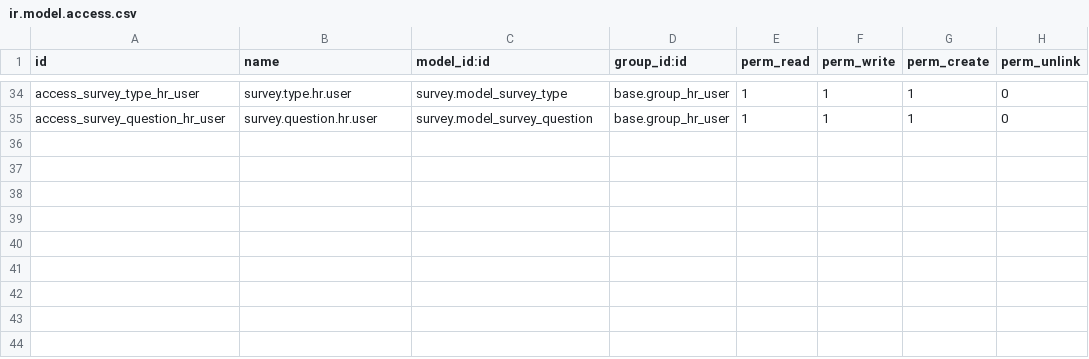
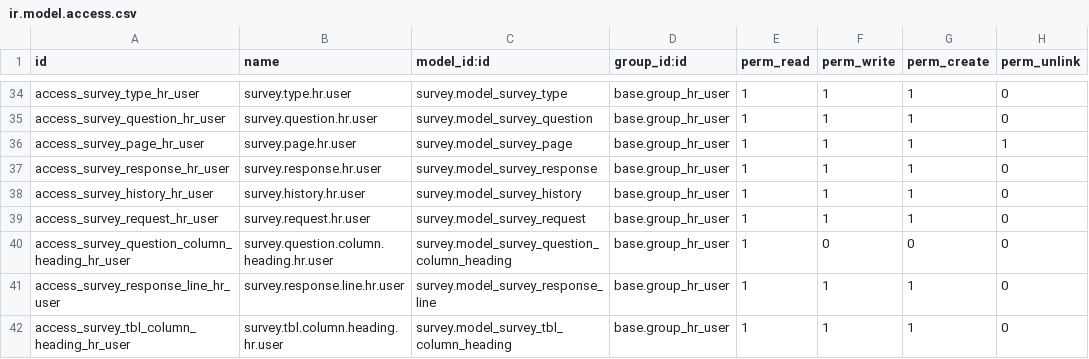
Before and after one commit to OCA/hr, a CSV file: security/ir.model.access.csv, drawn as a sheet; only a part is shown, gaps mark what is left out; the diff names each change by its address in the sheet, - before the commit and + after, or states it on an @@ line.

Commit message:
[MOD/IMP]hr_*: usability improvement in access rights
bzr revid: amp@tinyerp.com-20100920102935-xuwe0m1it6foy5wh

```diff
--- a/security/ir.model.access.csv
+++ b/security/ir.model.access.csv
+row 36: access_survey_page_hr_user | survey.page.hr.user | survey.model_survey_page | base.group_hr_user | 1 | 1 | 1 | 1
+row 37: access_survey_response_hr_user | survey.response.hr.user | survey.model_survey_response | base.group_hr_user | 1 | 1 | 1 | 0
+row 38: access_survey_history_hr_user | survey.history.hr.user | survey.model_survey_history | base.group_hr_user | 1 | 1 | 1 | 0
+row 39: access_survey_request_hr_user | survey.request.hr.user | survey.model_survey_request | base.group_hr_user | 1 | 1 | 1 | 0
+row 40: access_survey_question_column_heading_hr_user | survey.question.column.heading.hr.user | survey.model_survey_question_column_heading | base.group_hr_user | 1 | 0 | 0 | 0
+row 41: access_survey_response_line_hr_user | survey.response.line.hr.user | survey.model_survey_response_line | base.group_hr_user | 1 | 1 | 1 | 0
+row 42: access_survey_tbl_column_heading_hr_user | survey.tbl.column.heading.hr.user | survey.model_survey_tbl_column_heading | base.group_hr_user | 1 | 1 | 1 | 0
```
